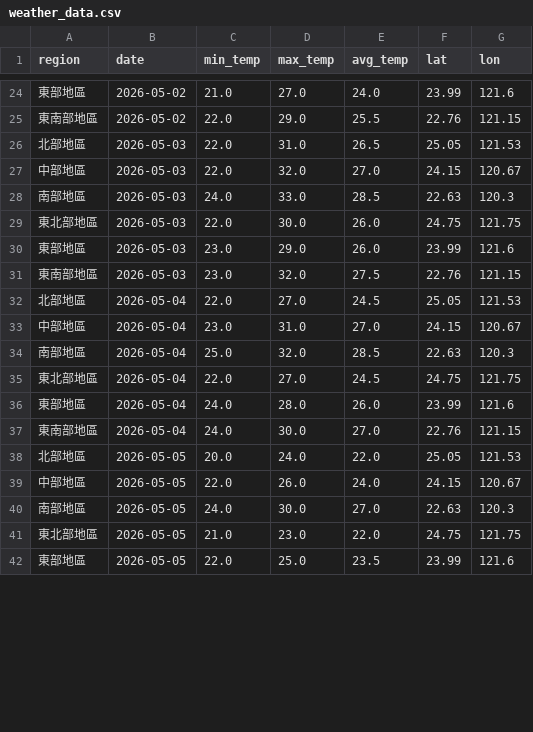
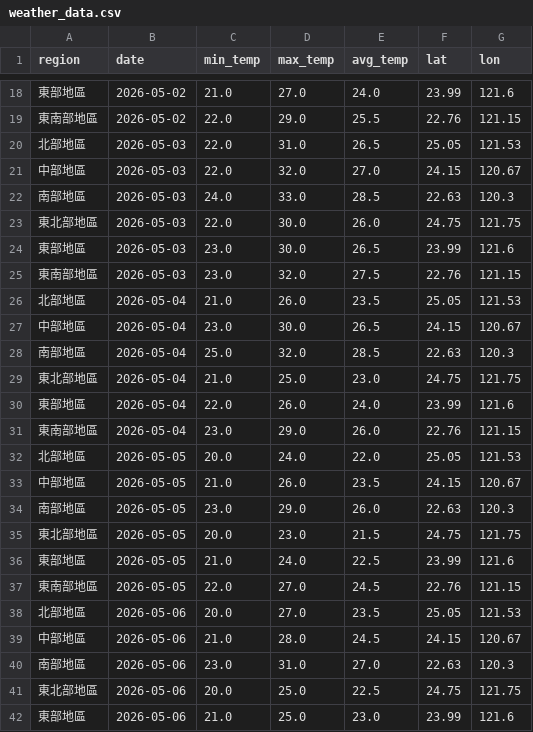
Before and after one commit to coke5151/iot2026-weather-hw2, a CSV file: weather_data.csv, drawn as a sheet; only a part is shown, gaps mark what is left out; the diff covers the shown part only.

```diff
--- a/weather_data.csv
+++ b/weather_data.csv
@@ -29,14 +23,20 @@
 東北部地區,2026-05-03,22.0,30.0,26.0,24.75,121.75
-東部地區,2026-05-03,23.0,29.0,26.0,23.99,121.6
+東部地區,2026-05-03,23.0,30.0,26.5,23.99,121.6
 東南部地區,2026-05-03,23.0,32.0,27.5,22.76,121.15
-北部地區,2026-05-04,22.0,27.0,24.5,25.05,121.53
-中部地區,2026-05-04,23.0,31.0,27.0,24.15,120.67
+北部地區,2026-05-04,21.0,26.0,23.5,25.05,121.53
+中部地區,2026-05-04,23.0,30.0,26.5,24.15,120.67
 南部地區,2026-05-04,25.0,32.0,28.5,22.63,120.3
-東北部地區,2026-05-04,22.0,27.0,24.5,24.75,121.75
-東部地區,2026-05-04,24.0,28.0,26.0,23.99,121.6
-東南部地區,2026-05-04,24.0,30.0,27.0,22.76,121.15
+東北部地區,2026-05-04,21.0,25.0,23.0,24.75,121.75
+東部地區,2026-05-04,22.0,26.0,24.0,23.99,121.6
+東南部地區,2026-05-04,23.0,29.0,26.0,22.76,121.15
 北部地區,2026-05-05,20.0,24.0,22.0,25.05,121.53
-中部地區,2026-05-05,22.0,26.0,24.0,24.15,120.67
-南部地區,2026-05-05,24.0,30.0,27.0,22.63,120.3
-東北部地區,2026-05-05,21.0,23.0,22.0,24.75,121.75
-東部地區,2026-05-05,22.0,25.0,23.5,23.99,121.6
+中部地區,2026-05-05,21.0,26.0,23.5,24.15,120.67
+南部地區,2026-05-05,23.0,29.0,26.0,22.63,120.3
+東北部地區,2026-05-05,20.0,23.0,21.5,24.75,121.75
+東部地區,2026-05-05,21.0,24.0,22.5,23.99,121.6
+東南部地區,2026-05-05,22.0,27.0,24.5,22.76,121.15
+北部地區,2026-05-06,20.0,27.0,23.5,25.05,121.53
+中部地區,2026-05-06,21.0,28.0,24.5,24.15,120.67
+南部地區,2026-05-06,23.0,31.0,27.0,22.63,120.3
+東北部地區,2026-05-06,20.0,25.0,22.5,24.75,121.75
+東部地區,2026-05-06,21.0,25.0,23.0,23.99,121.6
```
Also changed, not shown: 6 removed rows and 18 edited cells elsewhere in this file, 1 other file.
